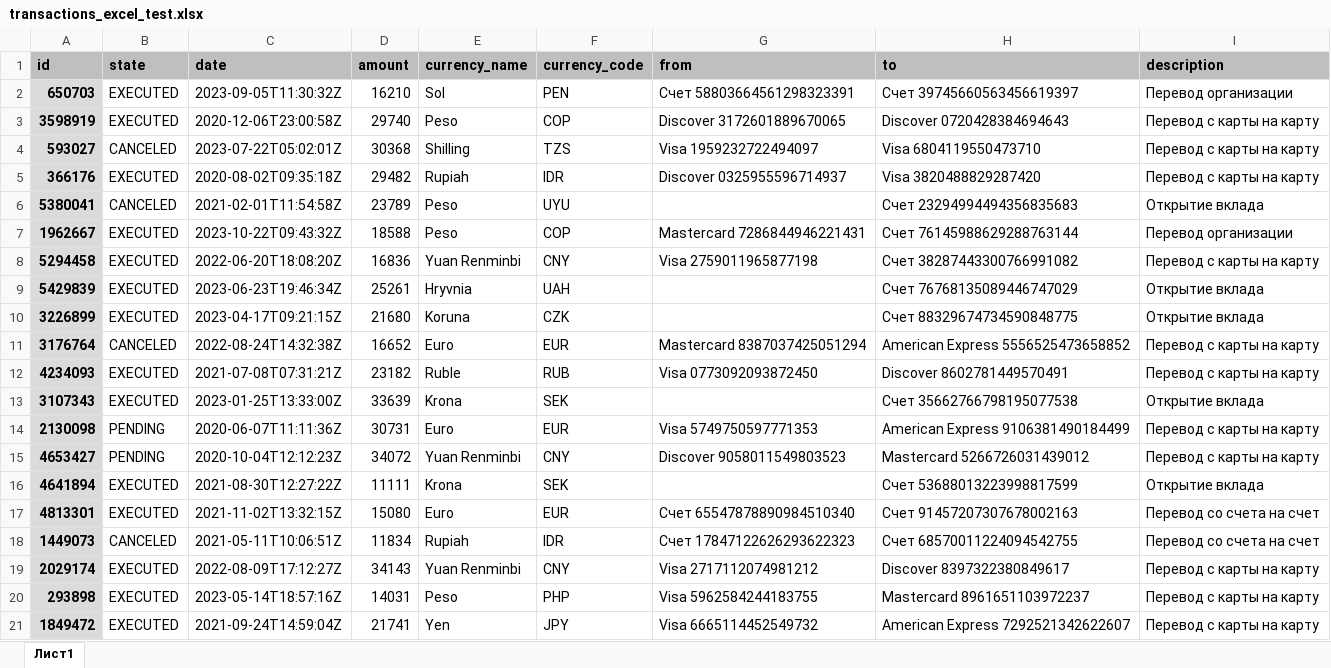
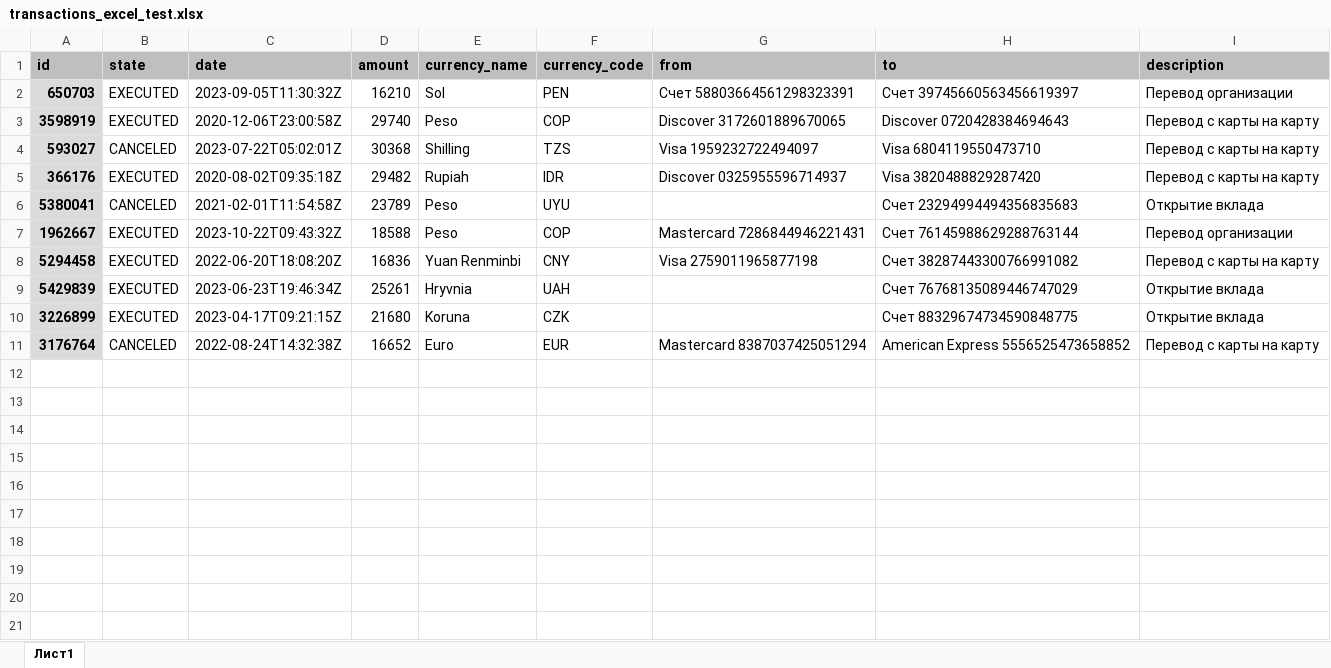
Before and after one commit to riga1897/prj013, an Excel workbook: data/transactions_excel_test.xlsx, sheet Лист1, drawn as a sheet; values as stored, in another font and other column widths than the file's, no borders; the diff names each change by its address in the sheet, - before the commit and + after, or states it on an @@ line.

Commit message:
Test csv

```diff
--- a/data/transactions_excel_test.xlsx (sheet Лист1)
+++ b/data/transactions_excel_test.xlsx (sheet Лист1)
-row 12: 4234093 | EXECUTED | 2021-07-08T07:31:21Z | 23182 | Ruble | RUB | Visa 0773092093872450 | Discover 8602781449570491 | Перевод с карты на карту
-row 13: 3107343 | EXECUTED | 2023-01-25T13:33:00Z | 33639 | Krona | SEK |  | Счет 35662766798195077538 | Открытие вклада
-row 14: 2130098 | PENDING | 2020-06-07T11:11:36Z | 30731 | Euro | EUR | Visa 5749750597771353 | American Express 9106381490184499 | Перевод с карты на карту
-row 15: 4653427 | PENDING | 2020-10-04T12:12:23Z | 34072 | Yuan Renminbi | CNY | Discover 9058011549803523 | Mastercard 5266726031439012 | Перевод с карты на карту
-row 16: 4641894 | EXECUTED | 2021-08-30T12:27:22Z | 11111 | Krona | SEK |  | Счет 53688013223998817599 | Открытие вклада
-row 17: 4813301 | EXECUTED | 2021-11-02T13:32:15Z | 15080 | Euro | EUR | Счет 65547878890984510340 | Счет 91457207307678002163 | Перевод со счета на счет
-row 18: 1449073 | CANCELED | 2021-05-11T10:06:51Z | 11834 | Rupiah | IDR | Счет 17847122626293622323 | Счет 68570011224094542755 | Перевод со счета на счет
-row 19: 2029174 | EXECUTED | 2022-08-09T17:12:27Z | 34143 | Yuan Renminbi | CNY | Visa 2717112074981212 | Discover 8397322380849617 | Перевод с карты на карту
-row 20: 293898 | EXECUTED | 2023-05-14T18:57:16Z | 14031 | Peso | PHP | Visa 5962584244183755 | Mastercard 8961651103972237 | Перевод с карты на карту
-row 21: 1849472 | EXECUTED | 2021-09-24T14:59:04Z | 21741 | Yen | JPY | Visa 6665114452549732 | American Express 7292521342622607 | Перевод с карты на карту
```
Also changed, not shown: 21 other files.
